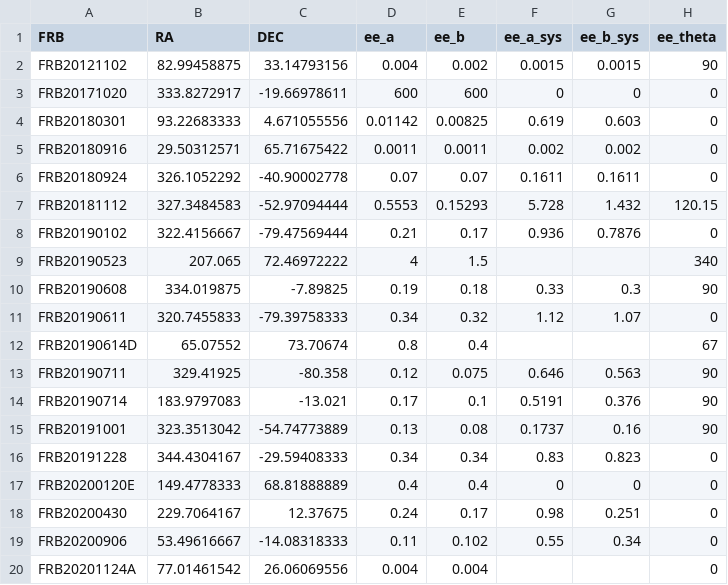
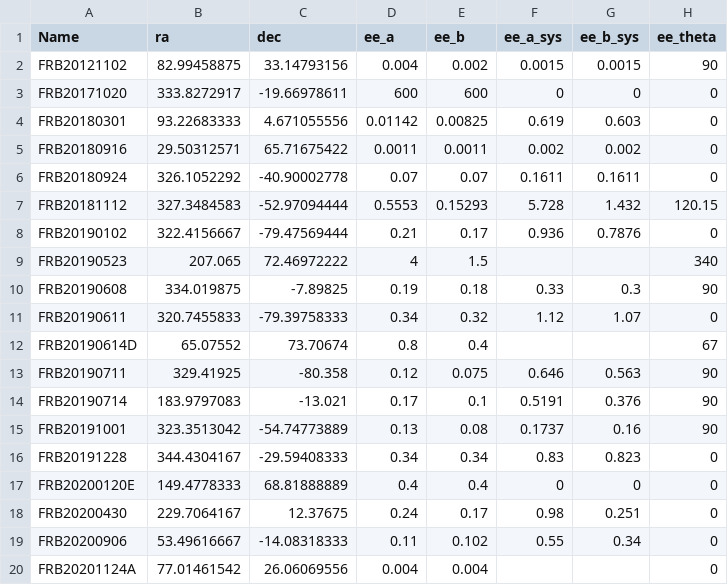
Before and after one commit to FRBs/FRB, a CSV file: frb/data/FRBs/FRBs_base.csv, drawn as a sheet; only a part is shown; the diff names each change by its address in the sheet, - before the commit and + after, or states it on an @@ line.

```diff
--- a/frb/data/FRBs/FRBs_base.csv
+++ b/frb/data/FRBs/FRBs_base.csv
-A1: FRB
+A1: Name
-B1: RA
+B1: ra
-C1: DEC
+C1: dec
```
Also changed, not shown: 23 other files.
